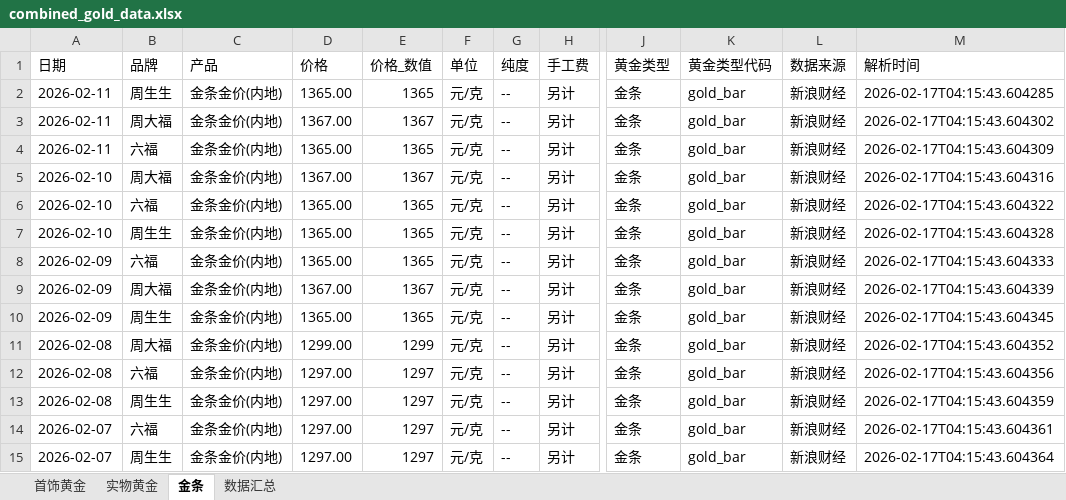
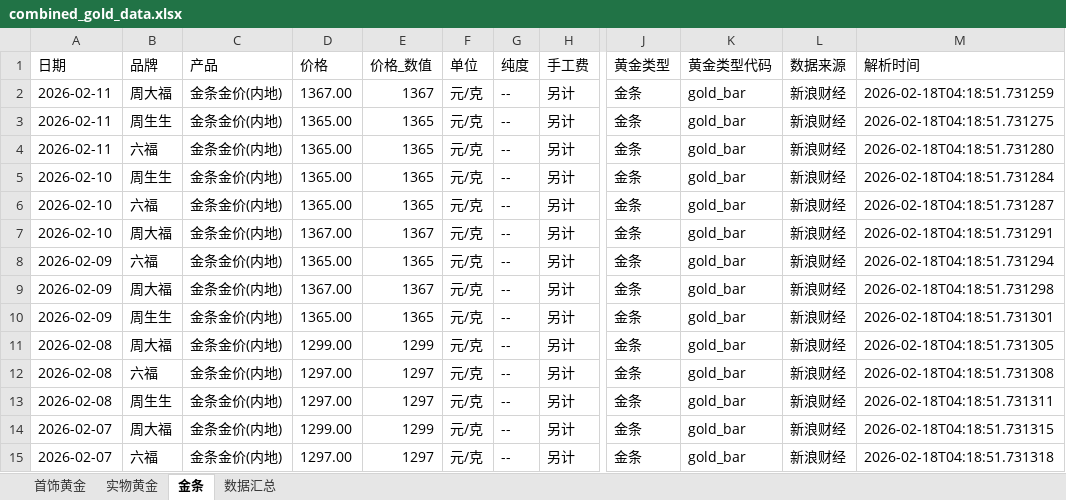
Before and after one commit to chengazhen/python-gold, an Excel workbook: combined_gold_data.xlsx, sheet 金条, drawn as a sheet; only a part is shown, gaps mark what is left out; values as stored, in another font and other column widths than the file's, no borders; the diff covers the shown part only; the diff names each change by its address in the sheet, - before the commit and + after, or states it on an @@ line.

```diff
--- a/combined_gold_data.xlsx (sheet 金条)
+++ b/combined_gold_data.xlsx (sheet 金条)
-B2 (品牌): 周生生
+B2 (品牌): 周大福
-D2 (价格): 1365.00
+D2 (价格): 1367.00
-E2 (价格_数值): 1365
+E2 (价格_数值): 1367
-M2 (解析时间): 2026-02-17T04:15:43.604285
+M2 (解析时间): 2026-02-18T04:18:51.731259
-B3 (品牌): 周大福
+B3 (品牌): 周生生
-D3 (价格): 1367.00
+D3 (价格): 1365.00
-E3 (价格_数值): 1367
+E3 (价格_数值): 1365
-M3 (解析时间): 2026-02-17T04:15:43.604302
+M3 (解析时间): 2026-02-18T04:18:51.731275
-M4 (解析时间): 2026-02-17T04:15:43.604309
+M4 (解析时间): 2026-02-18T04:18:51.731280
-B5 (品牌): 周大福
+B5 (品牌): 周生生
-D5 (价格): 1367.00
+D5 (价格): 1365.00
-E5 (价格_数值): 1367
+E5 (价格_数值): 1365
-M5 (解析时间): 2026-02-17T04:15:43.604316
+M5 (解析时间): 2026-02-18T04:18:51.731284
-M6 (解析时间): 2026-02-17T04:15:43.604322
+M6 (解析时间): 2026-02-18T04:18:51.731287
-B7 (品牌): 周生生
+B7 (品牌): 周大福
-D7 (价格): 1365.00
+D7 (价格): 1367.00
-E7 (价格_数值): 1365
+E7 (价格_数值): 1367
-M7 (解析时间): 2026-02-17T04:15:43.604328
+M7 (解析时间): 2026-02-18T04:18:51.731291
-M8 (解析时间): 2026-02-17T04:15:43.604333
+M8 (解析时间): 2026-02-18T04:18:51.731294
-M9 (解析时间): 2026-02-17T04:15:43.604339
+M9 (解析时间): 2026-02-18T04:18:51.731298
-M10 (解析时间): 2026-02-17T04:15:43.604345
+M10 (解析时间): 2026-02-18T04:18:51.731301
-M11 (解析时间): 2026-02-17T04:15:43.604352
+M11 (解析时间): 2026-02-18T04:18:51.731305
-M12 (解析时间): 2026-02-17T04:15:43.604356
+M12 (解析时间): 2026-02-18T04:18:51.731308
-M13 (解析时间): 2026-02-17T04:15:43.604359
+M13 (解析时间): 2026-02-18T04:18:51.731311
-B14 (品牌): 六福
+B14 (品牌): 周大福
-D14 (价格): 1297.00
+D14 (价格): 1299.00
-E14 (价格_数值): 1297
+E14 (价格_数值): 1299
-M14 (解析时间): 2026-02-17T04:15:43.604361
+M14 (解析时间): 2026-02-18T04:18:51.731315
-B15 (品牌): 周生生
+B15 (品牌): 六福
-M15 (解析时间): 2026-02-17T04:15:43.604364
+M15 (解析时间): 2026-02-18T04:18:51.731318
```
Also changed, not shown: 2 added rows, 2 removed rows and 90 edited cells elsewhere in this sheet, sheet 实物黄金, sheet 首饰黄金, sheet 数据汇总, gold_bar_latest.xlsx, jewelry_gold_latest.xlsx, 10 other files.
